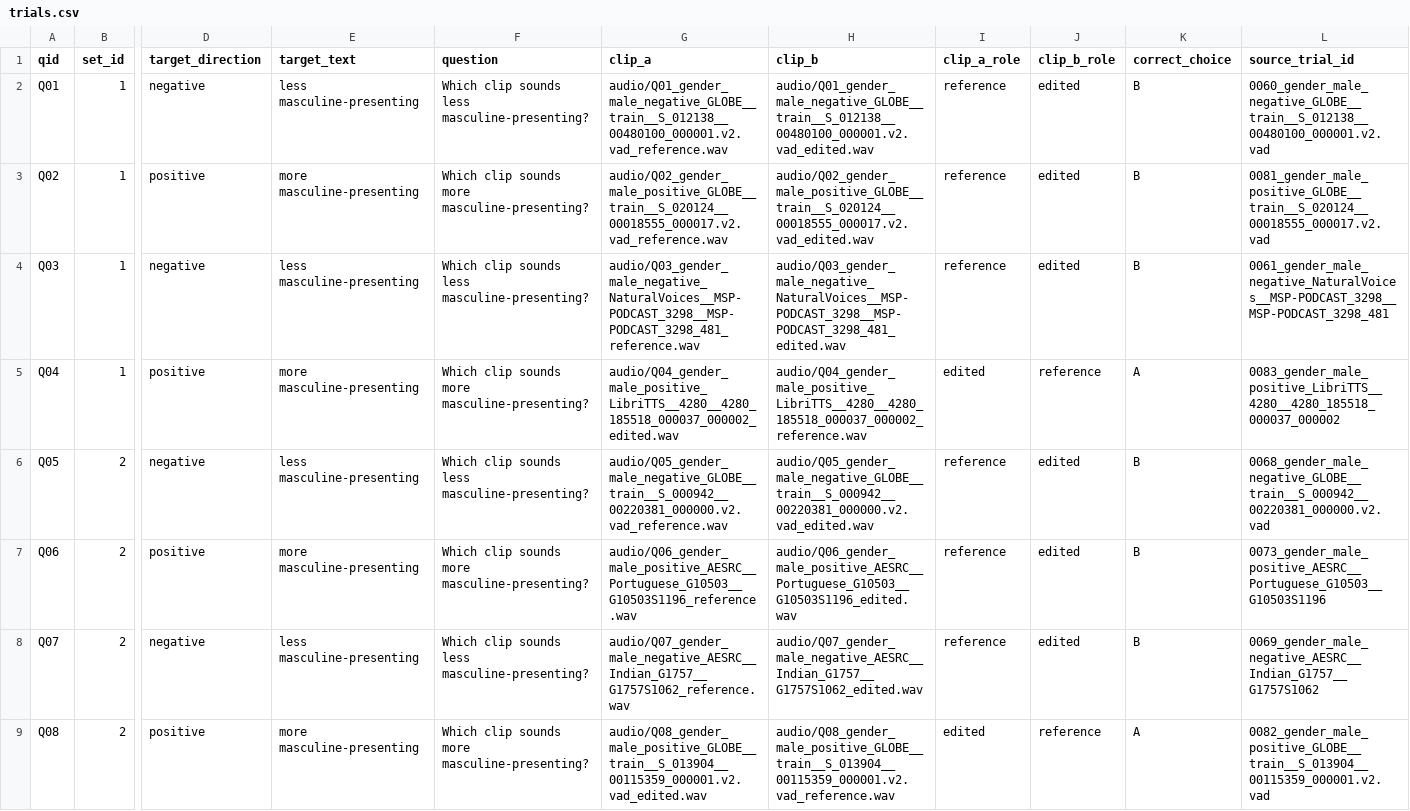
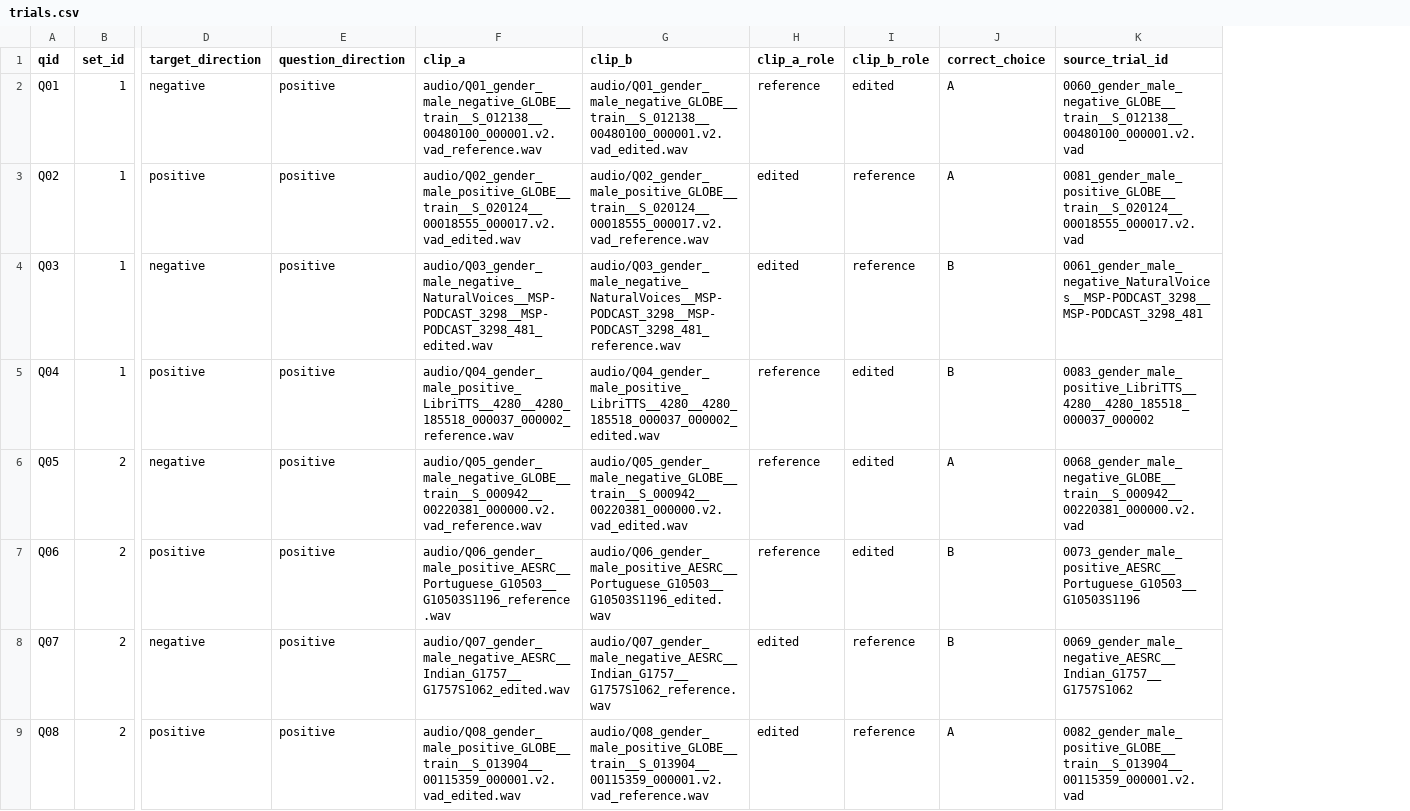
Before and after one commit to warisqr007/warisqr007.github.io, a CSV file: user-study/RAFT-Edit/gender/trials.csv, drawn as a sheet; only a part is shown, gaps mark what is left out; removed rows and columns are numbered as before the commit, all else as after; the diff covers the shown part only; the diff names each change by its address in the sheet, - before the commit and + after, or states it on an @@ line.

```diff
--- a/user-study/RAFT-Edit/gender/trials.csv
+++ b/user-study/RAFT-Edit/gender/trials.csv
-column E (target_text), rows 2-9: less masculine-presenting | more masculine-presenting | less masculine-presenting | more masculine-presenting | less masculine-presenting | more masculine-presenting | less masculine-presenting | more masculine-presenting
-column F (question), rows 2-9: Which clip sounds less masculine-presenting? | Which clip sounds more masculine-presenting? | Which clip sounds less masculine-presenting? | Which clip sounds more masculine-presenting? | Which clip sounds less masculine-presenting? | Which clip sounds more masculine-presenting? | Which clip sounds less masculine-presenting? | Which clip sounds more masculine-presenting?
+column E (question_direction), rows 2-9: all positive
-J2:J3 (correct_choice): B
+J2:J3 (correct_choice): A
-F3 (clip_a): audio/Q02_gender_male_positive_GLOBE__train__S_020124__00018555_000017.v2.vad_reference.wav
+F3 (clip_a): audio/Q02_gender_male_positive_GLOBE__train__S_020124__00018555_000017.v2.vad_edited.wav
-G3 (clip_b): audio/Q02_gender_male_positive_GLOBE__train__S_020124__00018555_000017.v2.vad_edited.wav
+G3 (clip_b): audio/Q02_gender_male_positive_GLOBE__train__S_020124__00018555_000017.v2.vad_reference.wav
-H3:H4 (clip_a_role): reference
+H3:H4 (clip_a_role): edited
-I3:I4 (clip_b_role): edited
+I3:I4 (clip_b_role): reference
-F4 (clip_a): audio/Q03_gender_male_negative_NaturalVoices__MSP-PODCAST_3298__MSP-PODCAST_3298_481_reference.wav
+F4 (clip_a): audio/Q03_gender_male_negative_NaturalVoices__MSP-PODCAST_3298__MSP-PODCAST_3298_481_edited.wav
-G4 (clip_b): audio/Q03_gender_male_negative_NaturalVoices__MSP-PODCAST_3298__MSP-PODCAST_3298_481_edited.wav
+G4 (clip_b): audio/Q03_gender_male_negative_NaturalVoices__MSP-PODCAST_3298__MSP-PODCAST_3298_481_reference.wav
-F5 (clip_a): audio/Q04_gender_male_positive_LibriTTS__4280__4280_185518_000037_000002_edited.wav
+F5 (clip_a): audio/Q04_gender_male_positive_LibriTTS__4280__4280_185518_000037_000002_reference.wav
-G5 (clip_b): audio/Q04_gender_male_positive_LibriTTS__4280__4280_185518_000037_000002_reference.wav
+G5 (clip_b): audio/Q04_gender_male_positive_LibriTTS__4280__4280_185518_000037_000002_edited.wav
-H5 (clip_a_role): edited
+H5 (clip_a_role): reference
-I5 (clip_b_role): reference
+I5 (clip_b_role): edited
-J5 (correct_choice): A
+J5 (correct_choice): B
-J6 (correct_choice): B
+J6 (correct_choice): A
-F8 (clip_a): audio/Q07_gender_male_negative_AESRC__Indian_G1757__G1757S1062_reference.wav
+F8 (clip_a): audio/Q07_gender_male_negative_AESRC__Indian_G1757__G1757S1062_edited.wav
-G8 (clip_b): audio/Q07_gender_male_negative_AESRC__Indian_G1757__G1757S1062_edited.wav
+G8 (clip_b): audio/Q07_gender_male_negative_AESRC__Indian_G1757__G1757S1062_reference.wav
-H8 (clip_a_role): reference
+H8 (clip_a_role): edited
-I8 (clip_b_role): edited
+I8 (clip_b_role): reference
```
Also changed, not shown: 33 edited cells elsewhere in this file, user-study/RAFT-Edit/age/trials.csv, user-study/RAFT-Edit/hnr/trials.csv, 9 other files.
